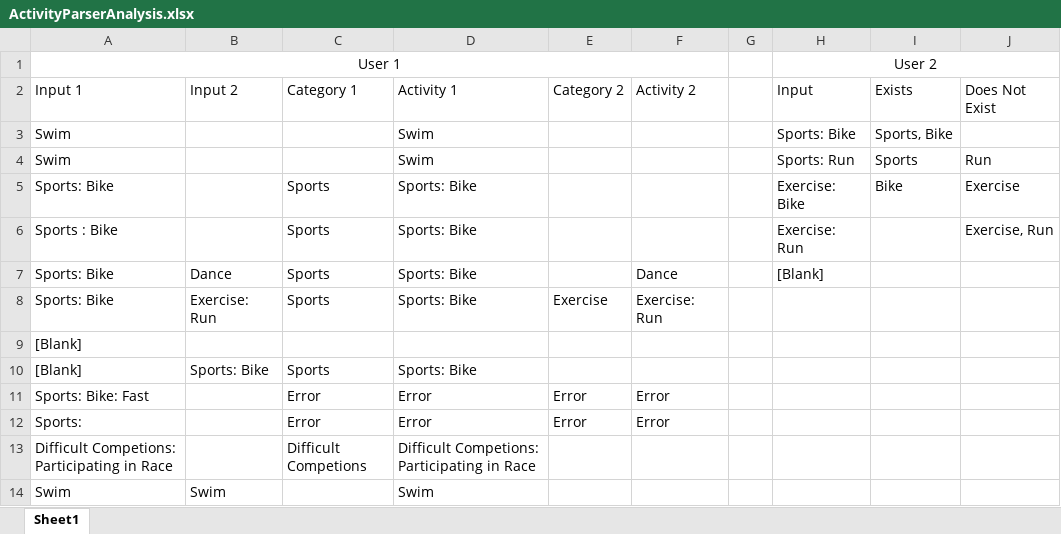
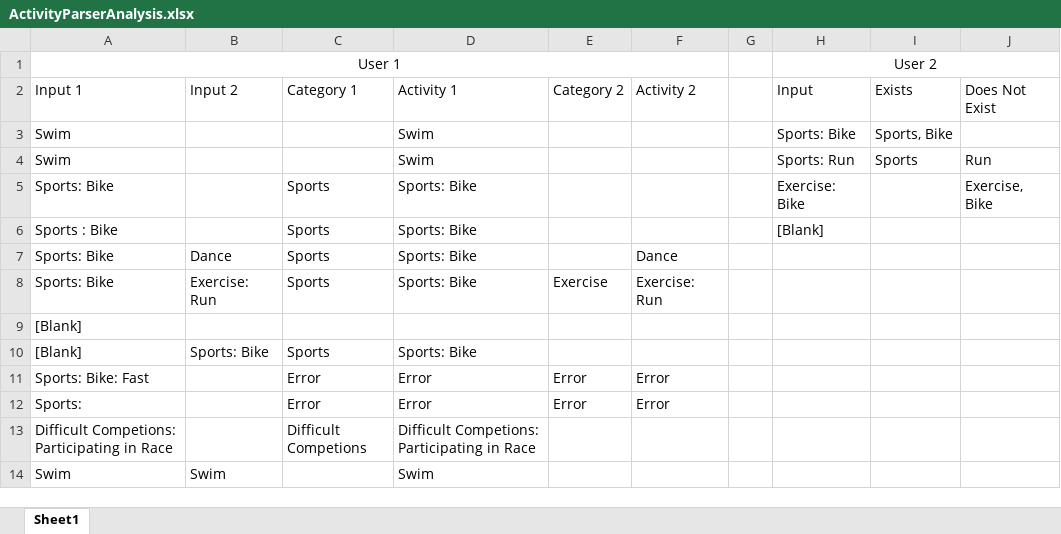
Before and after one commit to theodor349/WeeklyReview, an Excel workbook: Documentation/Design Analysis/ActivityParserAnalysis.xlsx, sheet Sheet1, drawn as a sheet; values as stored, in another font and other column widths than the file's, no borders; table styles not drawn; the diff names each change by its address in the sheet, - before the commit and + after, or states it on an @@ line.

Commit message:
Added cases where activity and category does not exist

```diff
--- a/Documentation/Design Analysis/ActivityParserAnalysis.xlsx (sheet Sheet1)
+++ b/Documentation/Design Analysis/ActivityParserAnalysis.xlsx (sheet Sheet1)
-I5 (Exists): Bike
+I5 (Exists): (empty)
-J5 (Does Not Exist): Exercise
+J5 (Does Not Exist): Exercise, Bike
-H6 (Input): Exercise: Run
+H6 (Input): [Blank]
-J6 (Does Not Exist): Exercise, Run
+J6 (Does Not Exist): (empty)
-H7 (Input): [Blank]
+H7 (Input): (empty)
```
Also changed, not shown: 3 other files.
